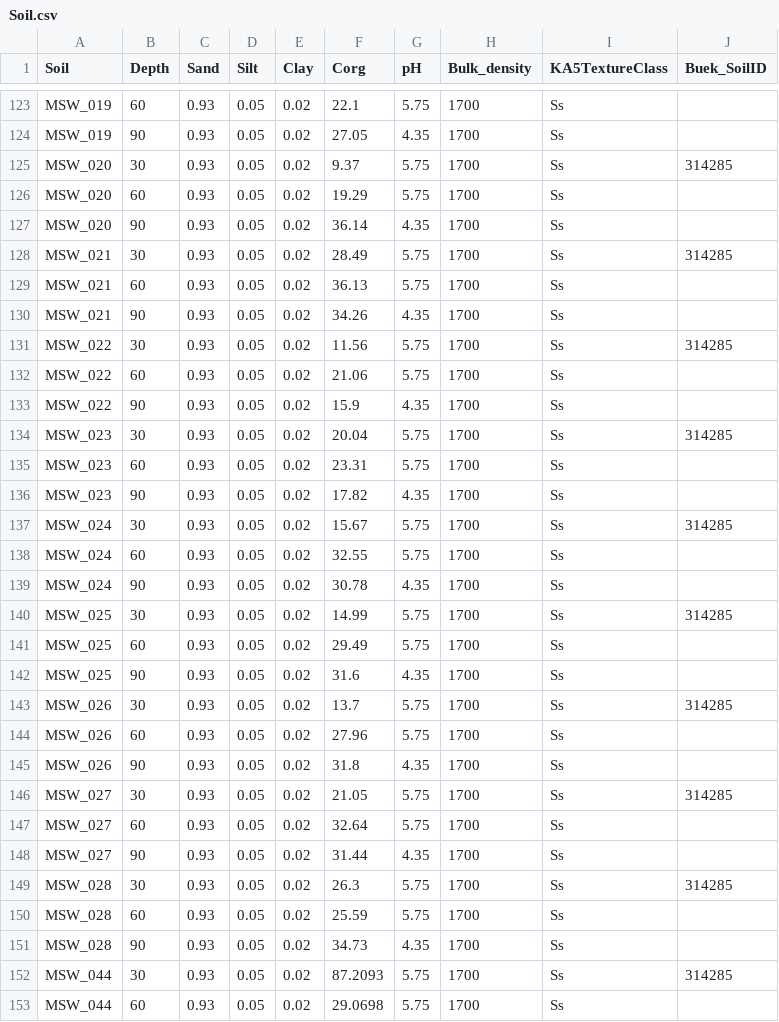
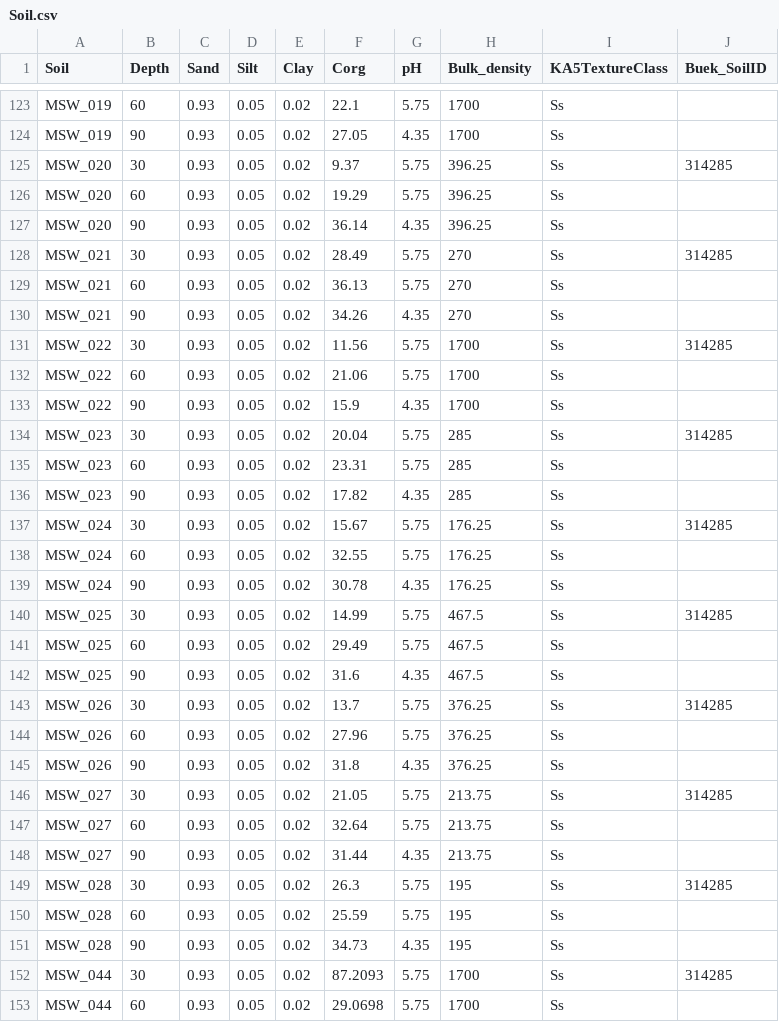
Before and after one commit to zalf-rpm/MoorgruenFE, a CSV file: data/Soil.csv, drawn as a sheet; only a part is shown, gaps mark what is left out; the diff covers the shown part only.

Commit message:
Update bulk density values

```diff
--- a/data/Soil.csv
+++ b/data/Soil.csv
@@ -124,8 +124,8 @@ MSW_019;60;0.93;0.05;0.02;22.1;5.75;1700;Ss;
 MSW_019;90;0.93;0.05;0.02;27.05;4.35;1700;Ss;
-MSW_020;30;0.93;0.05;0.02;9.37;5.75;1700;Ss;314285
-MSW_020;60;0.93;0.05;0.02;19.29;5.75;1700;Ss;
-MSW_020;90;0.93;0.05;0.02;36.14;4.35;1700;Ss;
-MSW_021;30;0.93;0.05;0.02;28.49;5.75;1700;Ss;314285
-MSW_021;60;0.93;0.05;0.02;36.13;5.75;1700;Ss;
-MSW_021;90;0.93;0.05;0.02;34.26;4.35;1700;Ss;
+MSW_020;30;0.93;0.05;0.02;9.37;5.75;396.25;Ss;314285
+MSW_020;60;0.93;0.05;0.02;19.29;5.75;396.25;Ss;
+MSW_020;90;0.93;0.05;0.02;36.14;4.35;396.25;Ss;
+MSW_021;30;0.93;0.05;0.02;28.49;5.75;270;Ss;314285
+MSW_021;60;0.93;0.05;0.02;36.13;5.75;270;Ss;
+MSW_021;90;0.93;0.05;0.02;34.26;4.35;270;Ss;
 MSW_022;30;0.93;0.05;0.02;11.56;5.75;1700;Ss;314285
@@ -133,20 +133,20 @@ MSW_022;60;0.93;0.05;0.02;21.06;5.75;1700;Ss;
 MSW_022;90;0.93;0.05;0.02;15.9;4.35;1700;Ss;
-MSW_023;30;0.93;0.05;0.02;20.04;5.75;1700;Ss;314285
-MSW_023;60;0.93;0.05;0.02;23.31;5.75;1700;Ss;
-MSW_023;90;0.93;0.05;0.02;17.82;4.35;1700;Ss;
-MSW_024;30;0.93;0.05;0.02;15.67;5.75;1700;Ss;314285
-MSW_024;60;0.93;0.05;0.02;32.55;5.75;1700;Ss;
-MSW_024;90;0.93;0.05;0.02;30.78;4.35;1700;Ss;
-MSW_025;30;0.93;0.05;0.02;14.99;5.75;1700;Ss;314285
-MSW_025;60;0.93;0.05;0.02;29.49;5.75;1700;Ss;
-MSW_025;90;0.93;0.05;0.02;31.6;4.35;1700;Ss;
-MSW_026;30;0.93;0.05;0.02;13.7;5.75;1700;Ss;314285
-MSW_026;60;0.93;0.05;0.02;27.96;5.75;1700;Ss;
-MSW_026;90;0.93;0.05;0.02;31.8;4.35;1700;Ss;
-MSW_027;30;0.93;0.05;0.02;21.05;5.75;1700;Ss;314285
-MSW_027;60;0.93;0.05;0.02;32.64;5.75;1700;Ss;
-MSW_027;90;0.93;0.05;0.02;31.44;4.35;1700;Ss;
-MSW_028;30;0.93;0.05;0.02;26.3;5.75;1700;Ss;314285
-MSW_028;60;0.93;0.05;0.02;25.59;5.75;1700;Ss;
-MSW_028;90;0.93;0.05;0.02;34.73;4.35;1700;Ss;
+MSW_023;30;0.93;0.05;0.02;20.04;5.75;285;Ss;314285
+MSW_023;60;0.93;0.05;0.02;23.31;5.75;285;Ss;
+MSW_023;90;0.93;0.05;0.02;17.82;4.35;285;Ss;
+MSW_024;30;0.93;0.05;0.02;15.67;5.75;176.25;Ss;314285
+MSW_024;60;0.93;0.05;0.02;32.55;5.75;176.25;Ss;
+MSW_024;90;0.93;0.05;0.02;30.78;4.35;176.25;Ss;
+MSW_025;30;0.93;0.05;0.02;14.99;5.75;467.5;Ss;314285
+MSW_025;60;0.93;0.05;0.02;29.49;5.75;467.5;Ss;
+MSW_025;90;0.93;0.05;0.02;31.6;4.35;467.5;Ss;
+MSW_026;30;0.93;0.05;0.02;13.7;5.75;376.25;Ss;314285
+MSW_026;60;0.93;0.05;0.02;27.96;5.75;376.25;Ss;
+MSW_026;90;0.93;0.05;0.02;31.8;4.35;376.25;Ss;
+MSW_027;30;0.93;0.05;0.02;21.05;5.75;213.75;Ss;314285
+MSW_027;60;0.93;0.05;0.02;32.64;5.75;213.75;Ss;
+MSW_027;90;0.93;0.05;0.02;31.44;4.35;213.75;Ss;
+MSW_028;30;0.93;0.05;0.02;26.3;5.75;195;Ss;314285
+MSW_028;60;0.93;0.05;0.02;25.59;5.75;195;Ss;
+MSW_028;90;0.93;0.05;0.02;34.73;4.35;195;Ss;
 MSW_044;30;0.93;0.05;0.02;87.2093;5.75;1700;Ss;314285
```
Also changed, not shown: 174 edited cells elsewhere in this file.
